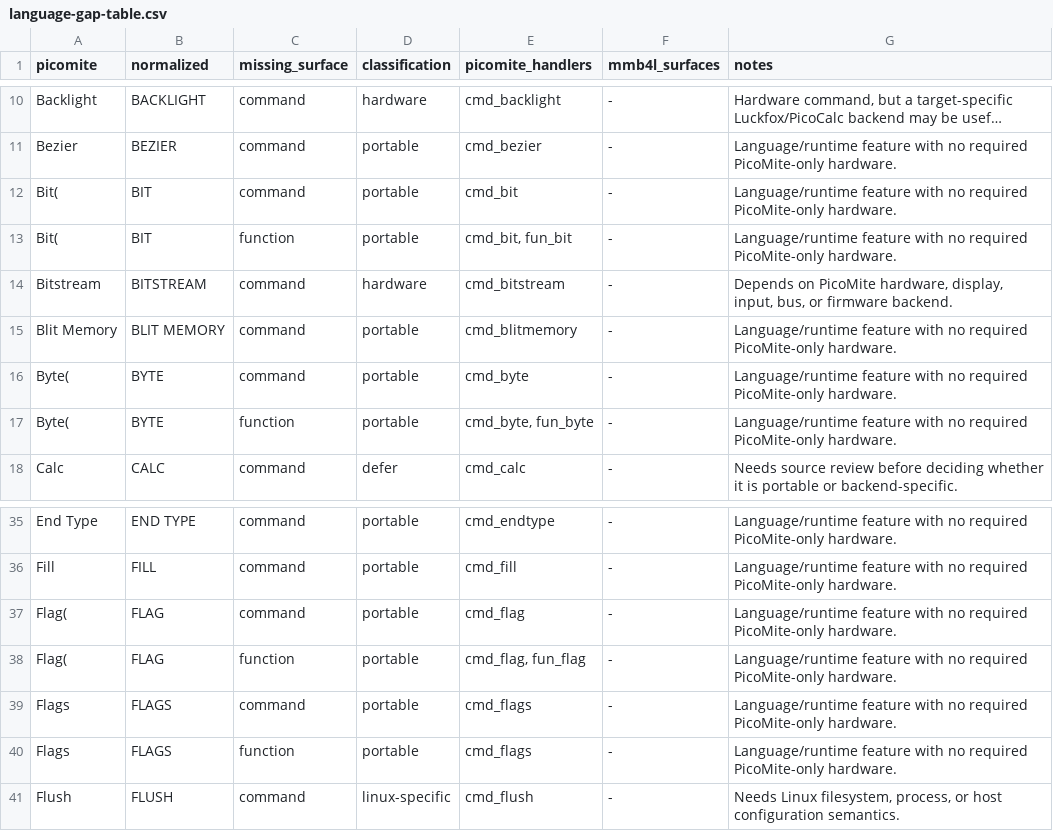
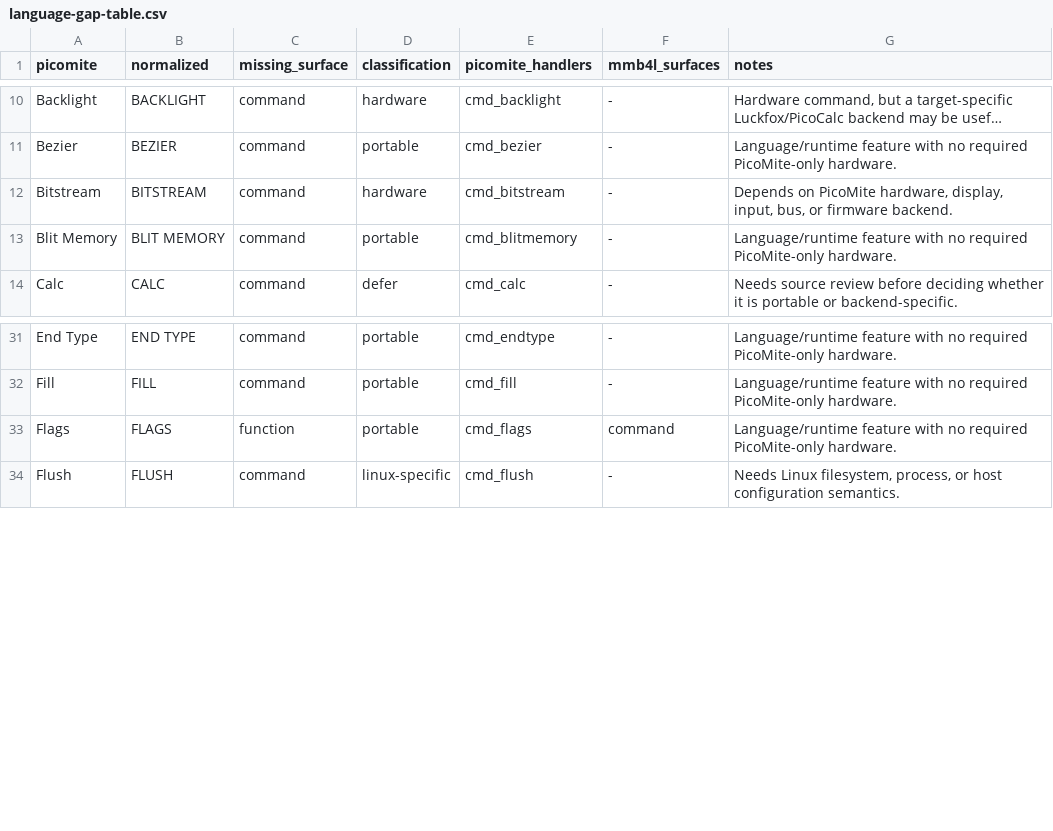
Before and after one commit to neusse/mmb4l-language-v6, a CSV file: docs/generated/language-gap-table.csv, drawn as a sheet; only a part is shown, gaps mark what is left out; long unchanged cells end in …; removed rows and columns are numbered as before the commit, all else as after; the diff names each change by its address in the sheet, - before the commit and + after, or states it on an @@ line.

Commit message:
Add PicoMite bit byte flag helpers

```diff
--- a/docs/generated/language-gap-table.csv
+++ b/docs/generated/language-gap-table.csv
-row 12: Bit( | BIT | command | portable | cmd_bit | - | Language/runtime feature with no required PicoMite-only hardware.
-row 13: Bit( | BIT | function | portable | cmd_bit, fun_bit | - | Language/runtime feature with no required PicoMite-only hardware.
-row 16: Byte( | BYTE | command | portable | cmd_byte | - | Language/runtime feature with no required PicoMite-only hardware.
-row 17: Byte( | BYTE | function | portable | cmd_byte, fun_byte | - | Language/runtime feature with no required PicoMite-only hardware.
-row 37: Flag( | FLAG | command | portable | cmd_flag | - | Language/runtime feature with no required PicoMite-only hardware.
-row 38: Flag( | FLAG | function | portable | cmd_flag, fun_flag | - | Language/runtime feature with no required PicoMite-only hardware.
-row 39: Flags | FLAGS | command | portable | cmd_flags | - | Language/runtime feature with no required PicoMite-only hardware.
-F33 (mmb4l_surfaces): -
+F33 (mmb4l_surfaces): command
```
Also changed, not shown: docs/generated/language-surface-mmb4l.csv, 15 other files.
